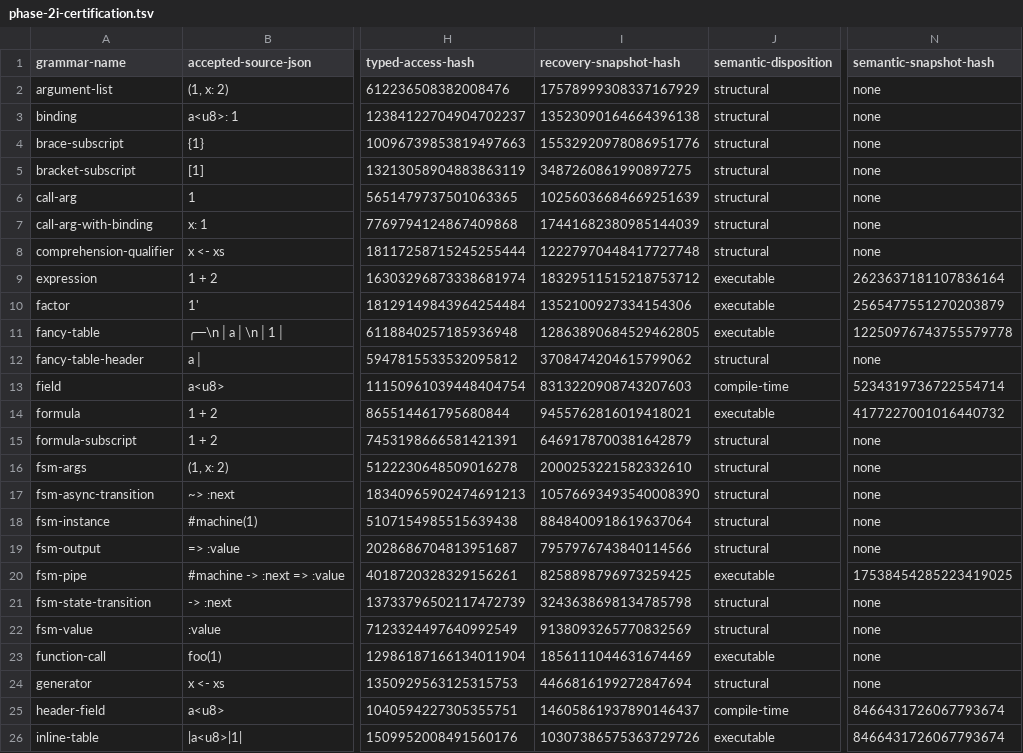
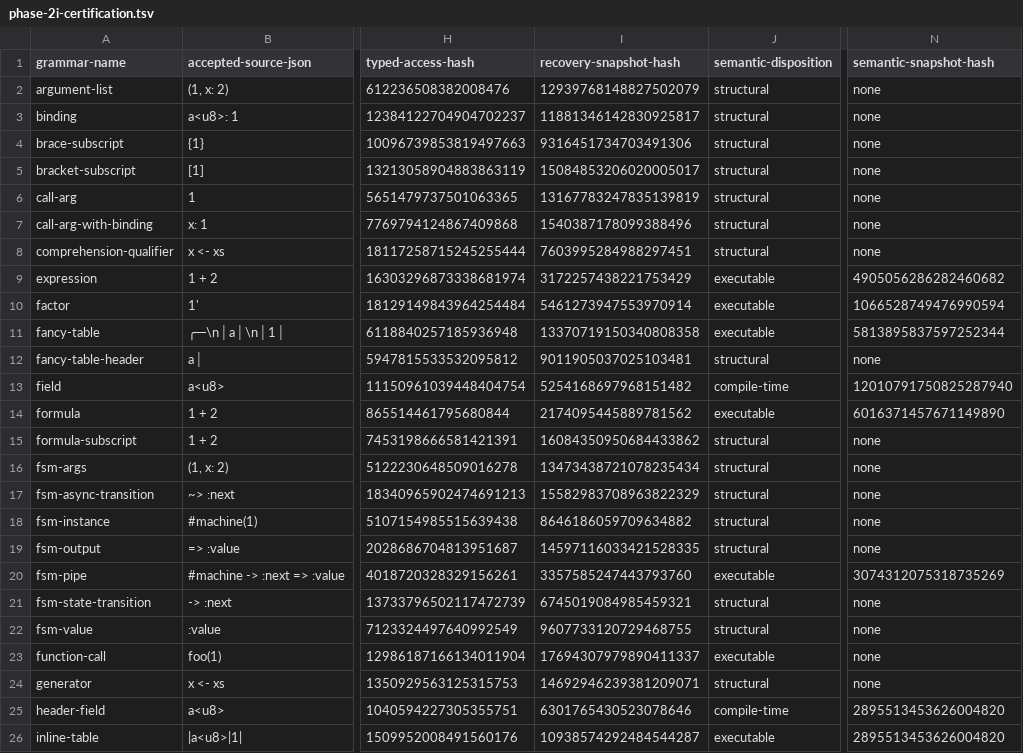
Before and after one commit to mech-lang/mech, a TSV file: docs/design/grammar-audit/phase-2i-certification.tsv, drawn as a sheet; only a part is shown, gaps mark what is left out; the diff covers the shown part only; the diff names each change by its address in the sheet, - before the commit and + after, or states it on an @@ line.

Commit message:
feat(engine): certify typed FSM artifacts (S5)
Canonicalized from S5 PR #823.

```diff
--- a/docs/design/grammar-audit/phase-2i-certification.tsv
+++ b/docs/design/grammar-audit/phase-2i-certification.tsv
-I2 (recovery-snapshot-hash): 17578999308337167929
+I2 (recovery-snapshot-hash): 12939768148827502079
-I3 (recovery-snapshot-hash): 13523090164664396138
+I3 (recovery-snapshot-hash): 11881346142830925817
-I4 (recovery-snapshot-hash): 15532920978086951776
+I4 (recovery-snapshot-hash): 9316451734703491306
-I5 (recovery-snapshot-hash): 3487260861990897275
+I5 (recovery-snapshot-hash): 15084853206020005017
-I6 (recovery-snapshot-hash): 10256036684669251639
+I6 (recovery-snapshot-hash): 13167783247835139819
-I7 (recovery-snapshot-hash): 17441682380985144039
+I7 (recovery-snapshot-hash): 1540387178099388496
-I8 (recovery-snapshot-hash): 12227970448417727748
+I8 (recovery-snapshot-hash): 7603995284988297451
-I9 (recovery-snapshot-hash): 18329511515218753712
+I9 (recovery-snapshot-hash): 3172257438221753429
-N9 (semantic-snapshot-hash): 2623637181107836164
+N9 (semantic-snapshot-hash): 4905056286282460682
-I10 (recovery-snapshot-hash): 1352100927334154306
+I10 (recovery-snapshot-hash): 5461273947553970914
-N10 (semantic-snapshot-hash): 2565477551270203879
+N10 (semantic-snapshot-hash): 1066528749476990594
-I11 (recovery-snapshot-hash): 12863890684529462805
+I11 (recovery-snapshot-hash): 13370719150340808358
-N11 (semantic-snapshot-hash): 12250976743755579778
+N11 (semantic-snapshot-hash): 5813895837597252344
-I12 (recovery-snapshot-hash): 3708474204615799062
+I12 (recovery-snapshot-hash): 9011905037025103481
-I13 (recovery-snapshot-hash): 8313220908743207603
+I13 (recovery-snapshot-hash): 5254168697968151482
-N13 (semantic-snapshot-hash): 5234319736722554714
+N13 (semantic-snapshot-hash): 12010791750825287940
-I14 (recovery-snapshot-hash): 9455762816019418021
+I14 (recovery-snapshot-hash): 2174095445889781562
-N14 (semantic-snapshot-hash): 4177227001016440732
+N14 (semantic-snapshot-hash): 6016371457671149890
-I15 (recovery-snapshot-hash): 6469178700381642879
+I15 (recovery-snapshot-hash): 16084350950684433862
-I16 (recovery-snapshot-hash): 2000253221582332610
+I16 (recovery-snapshot-hash): 13473438721078235434
-I17 (recovery-snapshot-hash): 10576693493540008390
+I17 (recovery-snapshot-hash): 15582983708963822329
-I18 (recovery-snapshot-hash): 8848400918619637064
+I18 (recovery-snapshot-hash): 8646186059709634882
-I19 (recovery-snapshot-hash): 7957976743840114566
+I19 (recovery-snapshot-hash): 14597116033421528335
-I20 (recovery-snapshot-hash): 8258898796973259425
+I20 (recovery-snapshot-hash): 3357585247443793760
-N20 (semantic-snapshot-hash): 17538454285223419025
+N20 (semantic-snapshot-hash): 3074312075318735269
-I21 (recovery-snapshot-hash): 3243638698134785798
+I21 (recovery-snapshot-hash): 6745019084985459321
-I22 (recovery-snapshot-hash): 9138093265770832569
+I22 (recovery-snapshot-hash): 9607733120729468755
-I23 (recovery-snapshot-hash): 1856111044631674469
+I23 (recovery-snapshot-hash): 17694307979890411337
-I24 (recovery-snapshot-hash): 4466816199272847694
+I24 (recovery-snapshot-hash): 14692946239381209071
-I25 (recovery-snapshot-hash): 14605861937890146437
+I25 (recovery-snapshot-hash): 6301765430523078646
-N25:N26 (semantic-snapshot-hash): 8466431726067793674
+N25:N26 (semantic-snapshot-hash): 2895513453626004820
-I26 (recovery-snapshot-hash): 10307386575363729726
+I26 (recovery-snapshot-hash): 10938574292484544287
```
Also changed, not shown: 98 edited cells elsewhere in this file, 42 other files.
